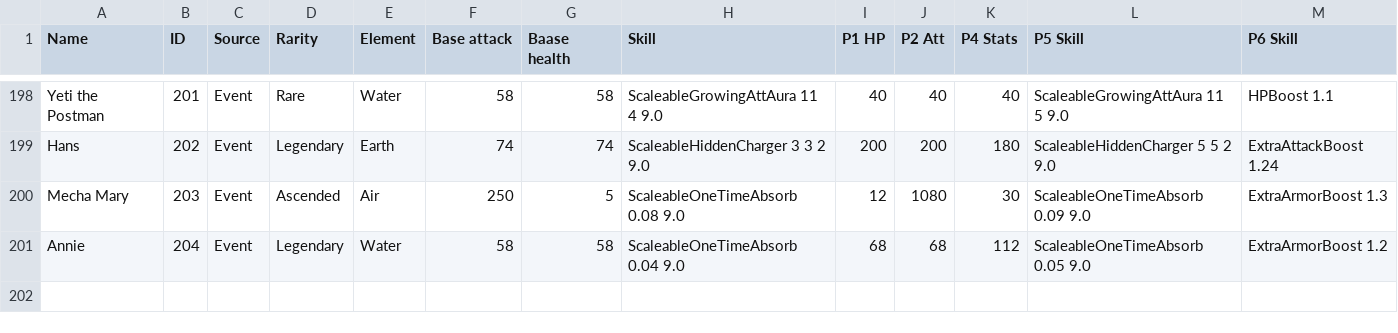
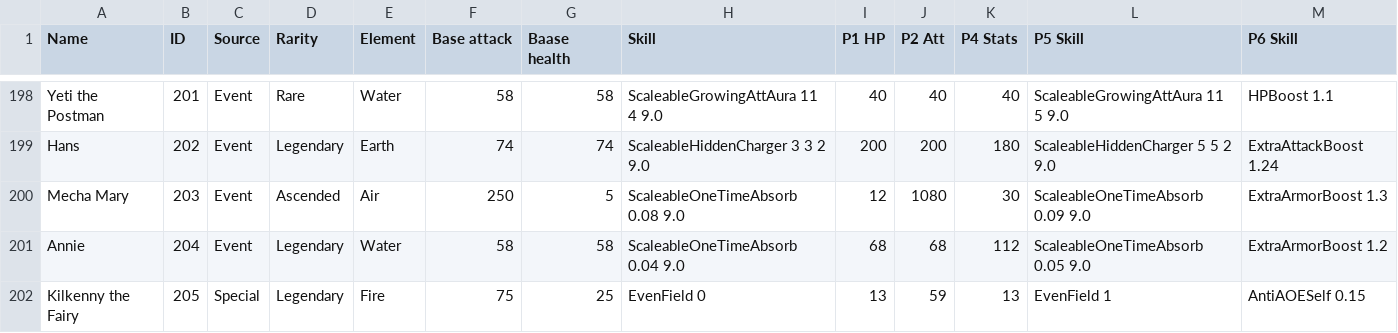
Before and after one commit to goldboulder/Cosmos_Quest_Solver, a CSV file: CosmosQuestSolver/creature_data/hero_data.csv, drawn as a sheet; only a part is shown, gaps mark what is left out.

Commit message:
Kilkenny
Added Kilkenny

```diff
--- a/CosmosQuestSolver/creature_data/hero_data.csv
+++ b/CosmosQuestSolver/creature_data/hero_data.csv
@@ -201 +201,2 @@ Mecha Mary,203,Event,Ascended,Air,250,5,ScaleableOneTimeAbsorb 0.08 9.0,12,1080,
 Annie,204,Event,Legendary,Water,58,58,ScaleableOneTimeAbsorb 0.04 9.0,68,68,112,ScaleableOneTimeAbsorb 0.05 9.0,ExtraArmorBoost 1.2
+Kilkenny the Fairy,205,Special,Legendary,Fire,75,25,EvenField 0,13,59,13,EvenField 1,AntiAOESelf 0.15
```
Also changed, not shown: CosmosQuestSolver/creature_data/nicknames.csv, 23 other files.
